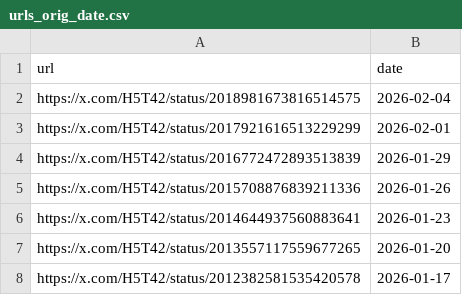
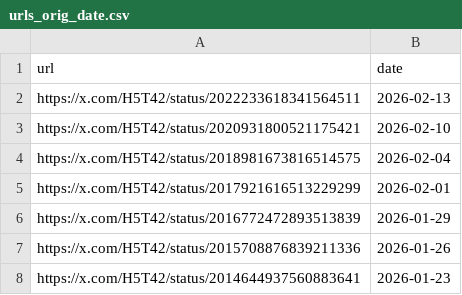
Before and after one commit to VarYUvrc/VRCTwitterImageLoader, a CSV file: src/VRCTwitterImageLoader/data/urls_orig_date.csv, drawn as a sheet; only a part is shown; the shorter side is filled out with more unchanged rows; the diff names each change by its address in the sheet, - before the commit and + after, or states it on an @@ line.

```diff
--- a/src/VRCTwitterImageLoader/data/urls_orig_date.csv
+++ b/src/VRCTwitterImageLoader/data/urls_orig_date.csv
+row 2: https://x.com/H5T42/status/2022233618341564511 | 2026-02-13
+row 3: https://x.com/H5T42/status/2020931800521175421 | 2026-02-10
```
